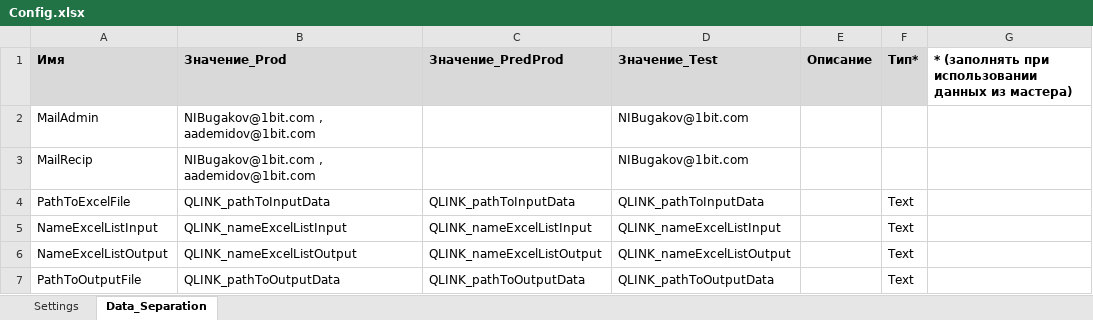
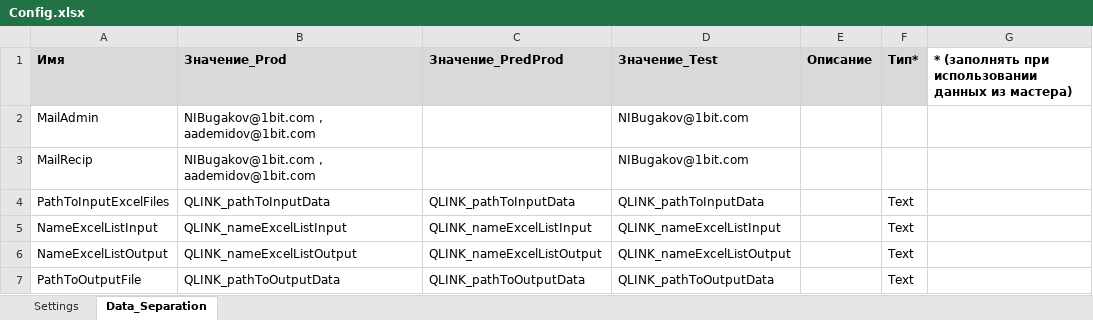
Before and after one commit to NIBugakov/LINQ, an Excel workbook: Data/Config.xlsx, sheet Data_Separation, drawn as a sheet; values as stored, in another font and other column widths than the file's, no borders; the diff names each change by its address in the sheet, - before the commit and + after, or states it on an @@ line.

```diff
--- a/Data/Config.xlsx (sheet Data_Separation)
+++ b/Data/Config.xlsx (sheet Data_Separation)
-A4 (Имя): PathToExcelFile
+A4 (Имя): PathToInputExcelFiles
```
Also changed, not shown: sheet Settings, Data/student.xlsx, 9 other files.
